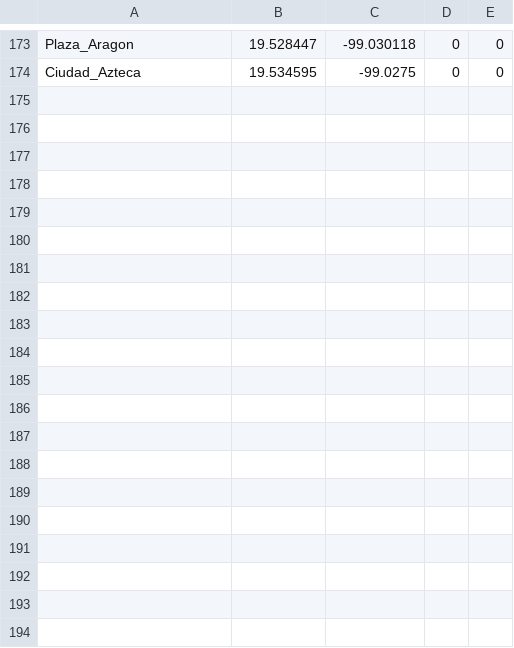
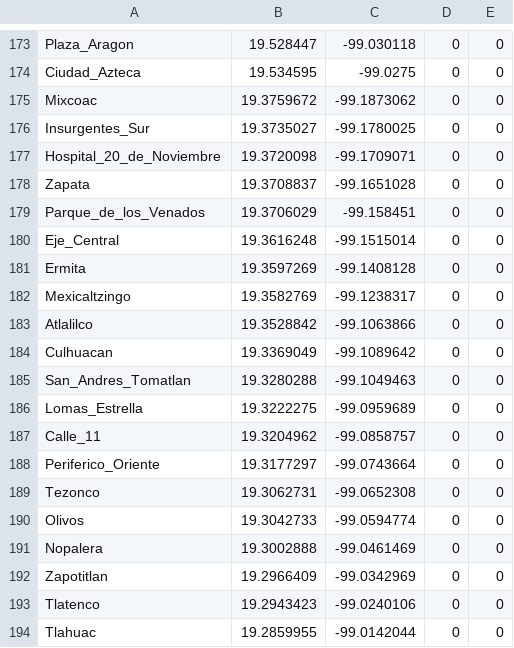
Before and after one commit to PetiteAmandine/IA_GIT, a CSV file: Proyecto2/Prolog/estaciones.csv, drawn as a sheet; only a part is shown, gaps mark what is left out; the diff names each change by its address in the sheet, - before the commit and + after, or states it on an @@ line.

Commit message:
Implementa Linea 12
Agregamos la línea 12 y corregimos error para correr el programa sin necesidad de cerrar Prolog

```diff
--- a/Proyecto2/Prolog/estaciones.csv
+++ b/Proyecto2/Prolog/estaciones.csv
+row 175: Mixcoac | 19.3759672 | -99.1873062 | 0 | 0
+row 176: Insurgentes_Sur | 19.3735027 | -99.1780025 | 0 | 0
+row 177: Hospital_20_de_Noviembre | 19.3720098 | -99.1709071 | 0 | 0
+row 178: Zapata | 19.3708837 | -99.1651028 | 0 | 0
+row 179: Parque_de_los_Venados | 19.3706029 | -99.158451 | 0 | 0
+row 180: Eje_Central | 19.3616248 | -99.1515014 | 0 | 0
+row 181: Ermita | 19.3597269 | -99.1408128 | 0 | 0
+row 182: Mexicaltzingo | 19.3582769 | -99.1238317 | 0 | 0
+row 183: Atlalilco | 19.3528842 | -99.1063866 | 0 | 0
+row 184: Culhuacan | 19.3369049 | -99.1089642 | 0 | 0
+row 185: San_Andres_Tomatlan | 19.3280288 | -99.1049463 | 0 | 0
+row 186: Lomas_Estrella | 19.3222275 | -99.0959689 | 0 | 0
+row 187: Calle_11 | 19.3204962 | -99.0858757 | 0 | 0
+row 188: Periferico_Oriente | 19.3177297 | -99.0743664 | 0 | 0
+row 189: Tezonco | 19.3062731 | -99.0652308 | 0 | 0
+row 190: Olivos | 19.3042733 | -99.0594774 | 0 | 0
+row 191: Nopalera | 19.3002888 | -99.0461469 | 0 | 0
+row 192: Zapotitlan | 19.2966409 | -99.0342969 | 0 | 0
+row 193: Tlatenco | 19.2943423 | -99.0240106 | 0 | 0
+row 194: Tlahuac | 19.2859955 | -99.0142044 | 0 | 0
```
Also changed, not shown: Proyecto2/Prolog/vias.csv, 2 other files.
